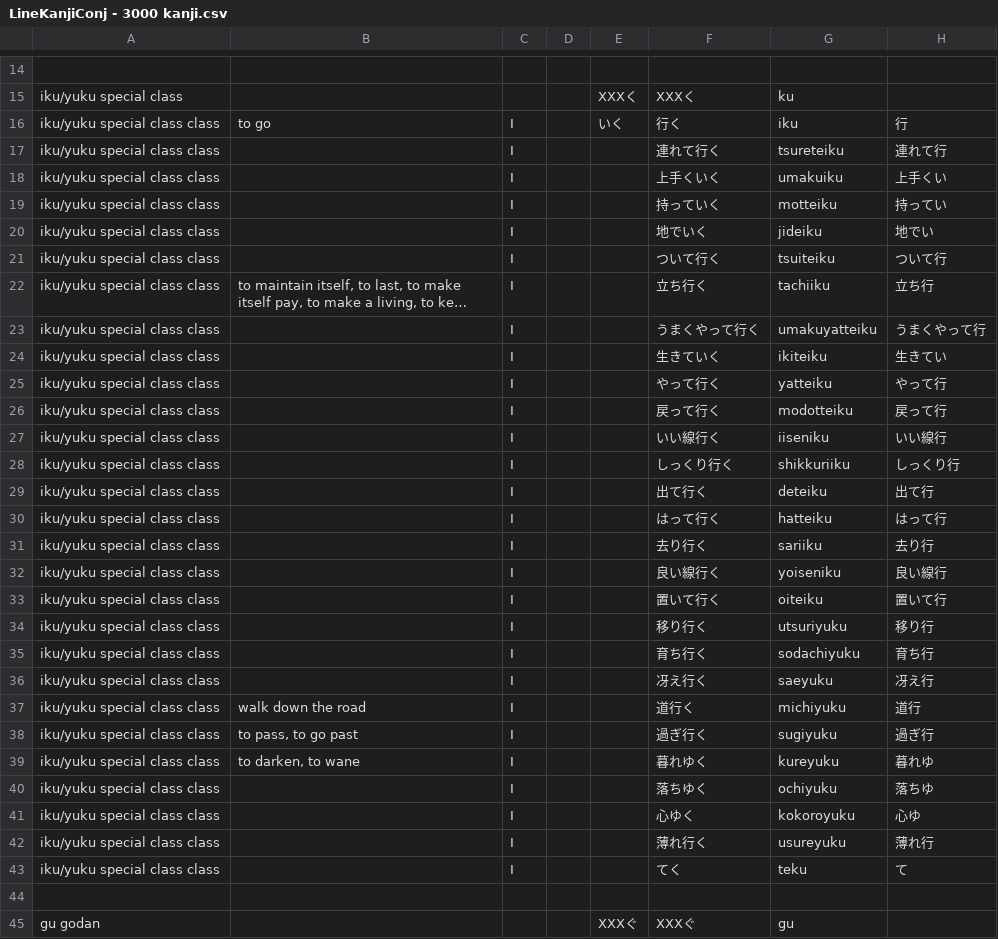
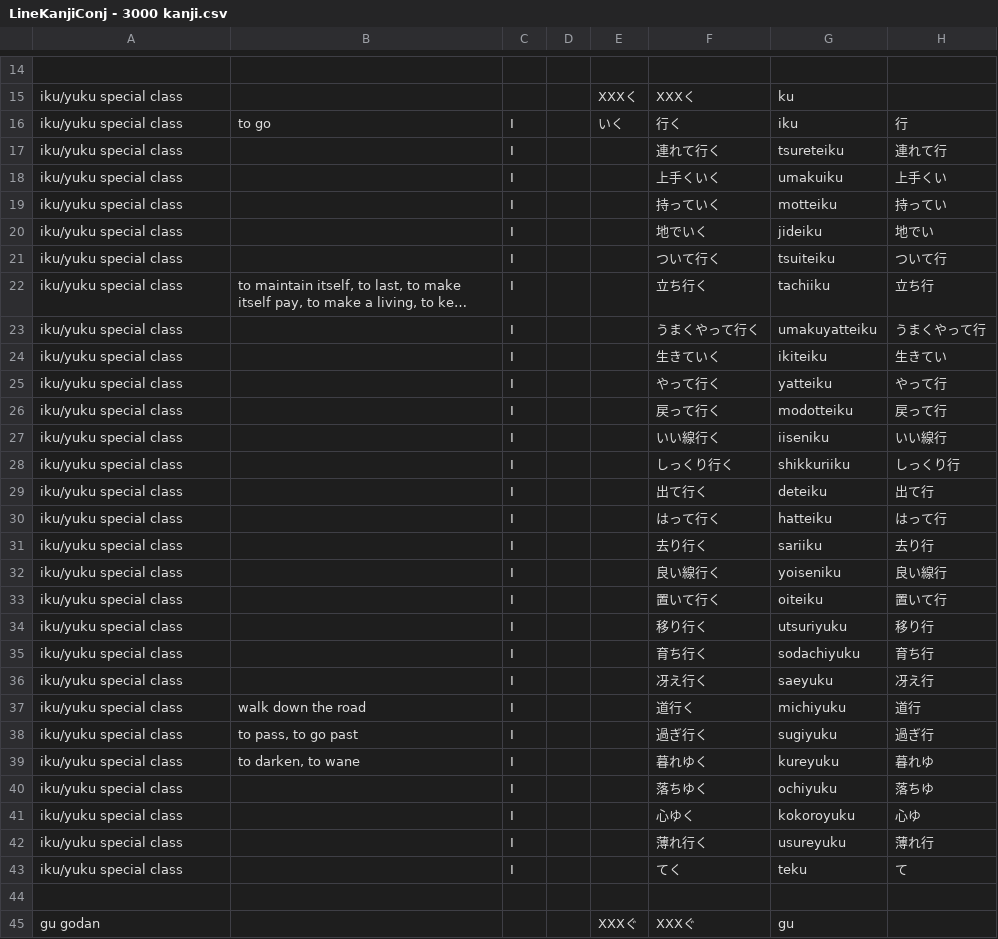
Before and after one commit to blarom/JapaneseToolbox, a CSV file: app/src/main/assets/LineKanjiConj - 3000 kanji.csv, drawn as a sheet; only a part is shown, gaps mark what is left out; long unchanged cells end in …; the diff names each change by its address in the sheet, - before the commit and + after, or states it on an @@ line.

```diff
--- a/app/src/main/assets/LineKanjiConj - 3000 kanji.csv
+++ b/app/src/main/assets/LineKanjiConj - 3000 kanji.csv
-A16:A43: iku/yuku special class class
+A16:A43: iku/yuku special class
```
Also changed, not shown: app/src/main/assets/LineGrammar - 3000 kanji.csv, app/src/main/assets/LineLatinConj - 3000 kanji.csv, 9 other files.
